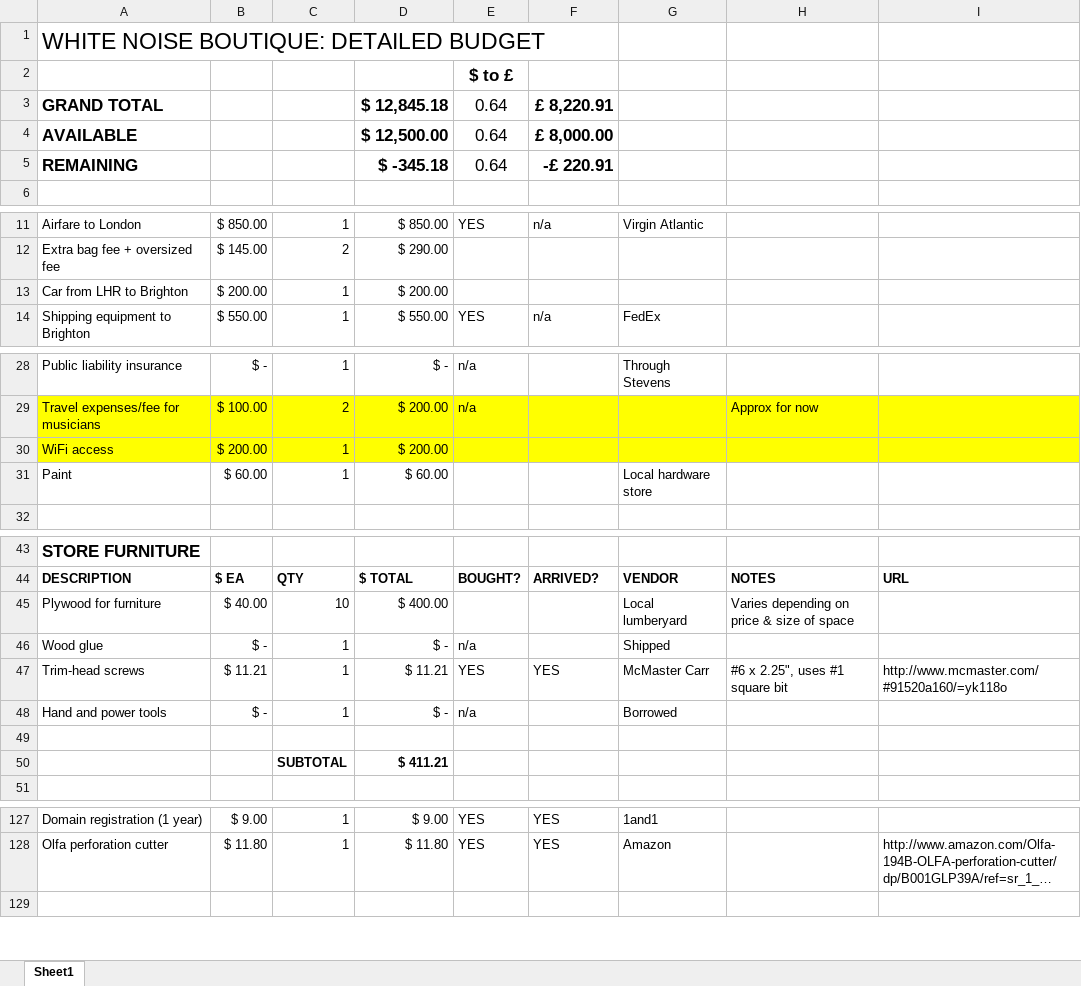
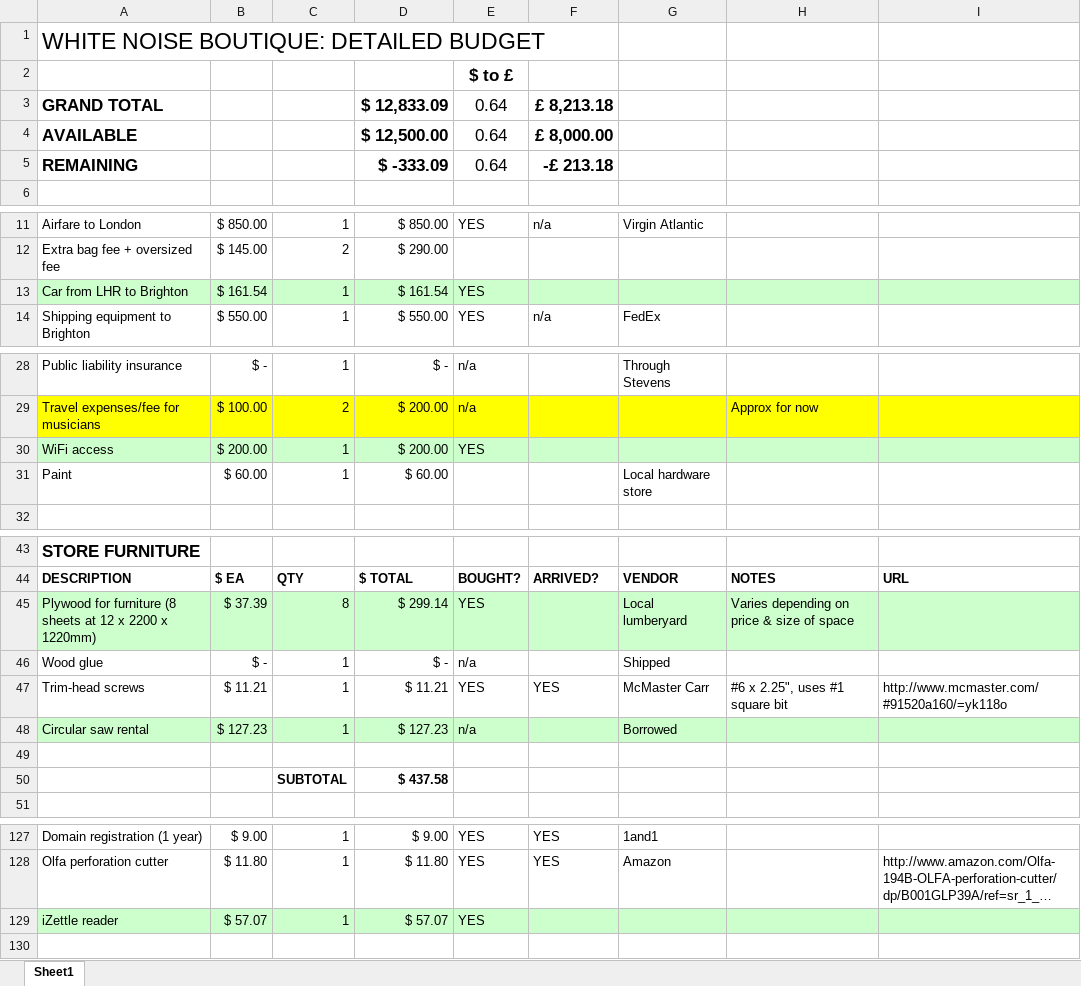
Before and after one commit to jeffThompson/WhiteNoiseBoutique, an Excel workbook: DetailedBudget.xlsx, sheet Sheet1, drawn as a sheet; only a part is shown, gaps mark what is left out; long unchanged cells end in …; values as stored, in another font and other column widths than the file's, no borders; removed rows and columns are numbered as before the commit, all else as after; the diff covers the shown part only; the diff names each change by its address in the sheet, - before the commit and + after, or states it on an @@ line.

Commit message:
Final items arrived before travel

```diff
--- a/DetailedBudget.xlsx (sheet Sheet1)
+++ b/DetailedBudget.xlsx (sheet Sheet1)
-D3: $ 12,845.18
+D3: $ 12,833.09
-F3: £ 8,220.91
+F3: £ 8,213.18
-D5: $ -345.18
+D5: $ -333.09
-F5: -£ 220.91
+F5: -£ 213.18
-A13:I13 fill: none
+A13:I13 fill: #CCFFCC
-B13: $ 200.00
+B13: $ 161.54
-D13: $ 200.00
+D13: $ 161.54
-E13: (empty)
+E13: YES
-A30:I30 fill: #FFFF00
+A30:I30 fill: #CCFFCC
-E30: (empty)
+E30: YES
-row 45: Plywood for furniture | $ 40.00 | 10 | $ 400.00 |  |  | Local lumberyard | Varies depending on price & size of space
+row 45: Plywood for furniture (8 sheets at 12 x 2200 x 1220mm) | $ 37.39 | 8 | $ 299.14 | YES |  | Local lumberyard | Varies depending on price & size of space
-A48: Hand and power tools
+A48: Circular saw rental
-A48:I48 fill: none
+A48:I48 fill: #CCFFCC
-B48: $ -
+B48: $ 127.23
-D48: $ -
+D48: $ 127.23
-D50: $ 411.21
+D50: $ 437.58
+row 129: iZettle reader | $ 57.07 | 1 | $ 57.07 | YES
```
Also changed, not shown: 1 edited cell elsewhere in this sheet.
